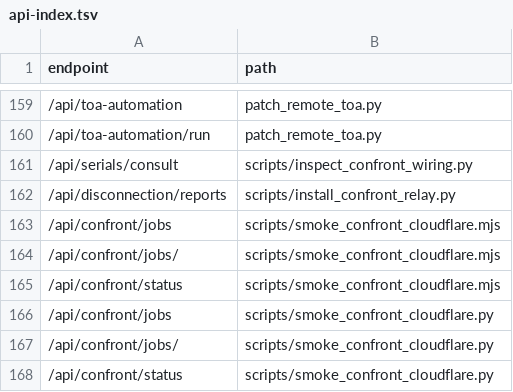
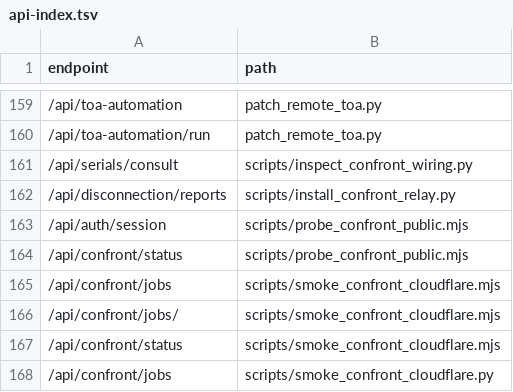
Before and after one commit to clarotechnet/dominium, a TSV file: .dominium/api-index.tsv, drawn as a sheet; only a part is shown, gaps mark what is left out; the shorter side is filled out with more unchanged rows.

```diff
--- a/.dominium/api-index.tsv
+++ b/.dominium/api-index.tsv
@@ -162,2 +162,4 @@ endpoint	path
 /api/disconnection/reports	scripts/install_confront_relay.py
+/api/auth/session	scripts/probe_confront_public.mjs
+/api/confront/status	scripts/probe_confront_public.mjs
 /api/confront/jobs	scripts/smoke_confront_cloudflare.mjs
```
Also changed, not shown: .dominium/file-index.tsv, 3 other files.
